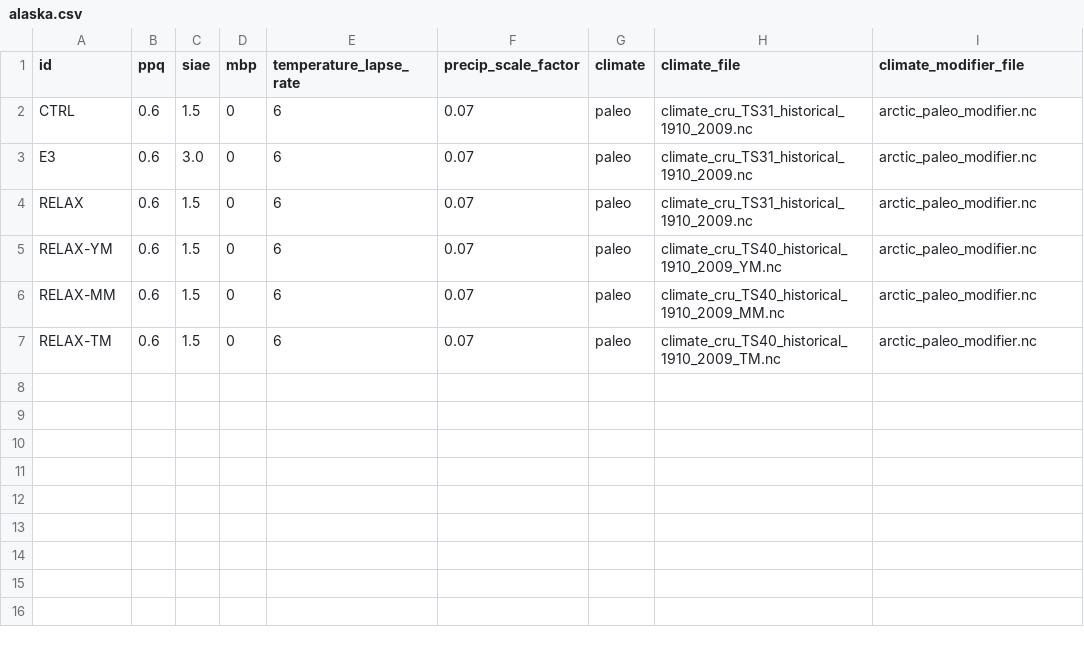
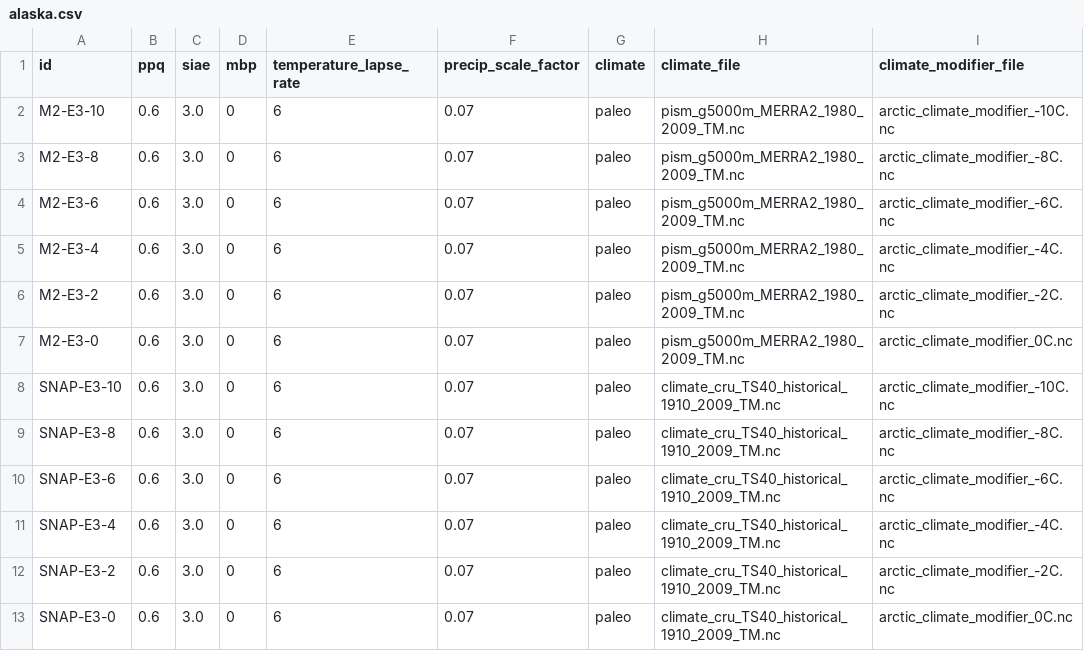
Before and after one commit to pism/pism-arctic, a CSV file: uncertainty_quantification/alaska.csv, drawn as a sheet.

```diff
--- a/uncertainty_quantification/alaska.csv
+++ b/uncertainty_quantification/alaska.csv
@@ -1,7 +1,13 @@
 id,ppq,siae,mbp,temperature_lapse_rate,precip_scale_factor,climate,climate_file,climate_modifier_file
-CTRL,0.6,1.5,0,6,0.07,paleo,climate_cru_TS31_historical_1910_2009.nc,arctic_paleo_modifier.nc
-E3,0.6,3.0,0,6,0.07,paleo,climate_cru_TS31_historical_1910_2009.nc,arctic_paleo_modifier.nc
-RELAX,0.6,1.5,0,6,0.07,paleo,climate_cru_TS31_historical_1910_2009.nc,arctic_paleo_modifier.nc
-RELAX-YM,0.6,1.5,0,6,0.07,paleo,climate_cru_TS40_historical_1910_2009_YM.nc,arctic_paleo_modifier.nc
-RELAX-MM,0.6,1.5,0,6,0.07,paleo,climate_cru_TS40_historical_1910_2009_MM.nc,arctic_paleo_modifier.nc
-RELAX-TM,0.6,1.5,0,6,0.07,paleo,climate_cru_TS40_historical_1910_2009_TM.nc,arctic_paleo_modifier.nc
+M2-E3-10,0.6,3.0,0,6,0.07,paleo,pism_g5000m_MERRA2_1980_2009_TM.nc,arctic_climate_modifier_-10C.nc
+M2-E3-8,0.6,3.0,0,6,0.07,paleo,pism_g5000m_MERRA2_1980_2009_TM.nc,arctic_climate_modifier_-8C.nc
+M2-E3-6,0.6,3.0,0,6,0.07,paleo,pism_g5000m_MERRA2_1980_2009_TM.nc,arctic_climate_modifier_-6C.nc
+M2-E3-4,0.6,3.0,0,6,0.07,paleo,pism_g5000m_MERRA2_1980_2009_TM.nc,arctic_climate_modifier_-4C.nc
+M2-E3-2,0.6,3.0,0,6,0.07,paleo,pism_g5000m_MERRA2_1980_2009_TM.nc,arctic_climate_modifier_-2C.nc
+M2-E3-0,0.6,3.0,0,6,0.07,paleo,pism_g5000m_MERRA2_1980_2009_TM.nc,arctic_climate_modifier_0C.nc
+SNAP-E3-10,0.6,3.0,0,6,0.07,paleo,climate_cru_TS40_historical_1910_2009_TM.nc,arctic_climate_modifier_-10C.nc
+SNAP-E3-8,0.6,3.0,0,6,0.07,paleo,climate_cru_TS40_historical_1910_2009_TM.nc,arctic_climate_modifier_-8C.nc
+SNAP-E3-6,0.6,3.0,0,6,0.07,paleo,climate_cru_TS40_historical_1910_2009_TM.nc,arctic_climate_modifier_-6C.nc
+SNAP-E3-4,0.6,3.0,0,6,0.07,paleo,climate_cru_TS40_historical_1910_2009_TM.nc,arctic_climate_modifier_-4C.nc
+SNAP-E3-2,0.6,3.0,0,6,0.07,paleo,climate_cru_TS40_historical_1910_2009_TM.nc,arctic_climate_modifier_-2C.nc
+SNAP-E3-0,0.6,3.0,0,6,0.07,paleo,climate_cru_TS40_historical_1910_2009_TM.nc,arctic_climate_modifier_0C.nc
```
Also changed, not shown: 2 other files.
